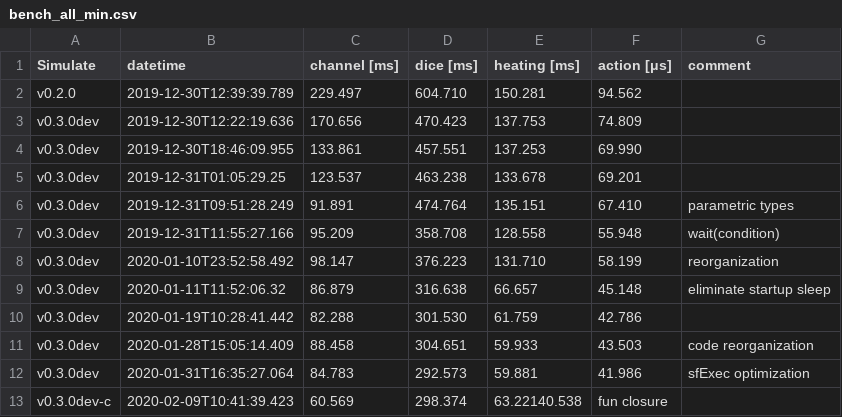
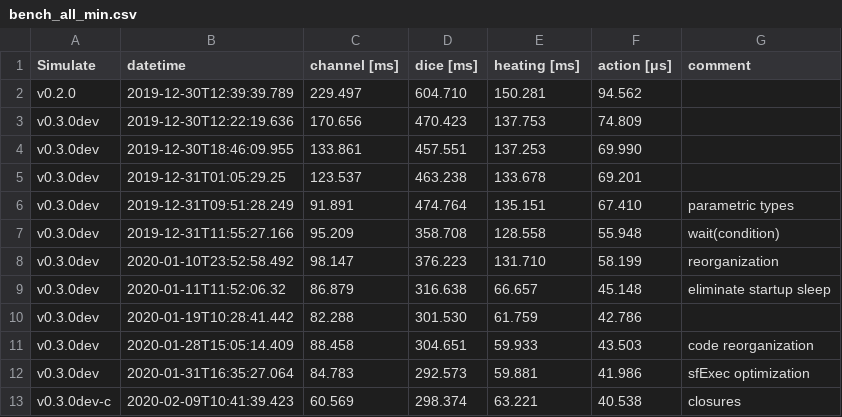
Before and after one commit to JuliaDynamics/DiscreteEvents.jl, a CSV file: benchmarks/bench_all_min.csv, drawn as a sheet.

```diff
--- a/benchmarks/bench_all_min.csv
+++ b/benchmarks/bench_all_min.csv
@@ -12,2 +12,2 @@ v0.3.0dev,2020-01-28T15:05:14.409,88.458,304.651,59.933,43.503,code reorganizati
 v0.3.0dev,2020-01-31T16:35:27.064,84.783,292.573,59.881,41.986,sfExec optimization
-v0.3.0dev-c,2020-02-09T10:41:39.423,60.569,298.374,63.22140.538,fun closure
+v0.3.0dev-c,2020-02-09T10:41:39.423,60.569,298.374,63.221,40.538,closures
```
Also changed, not shown: benchmarks/bench_all_mean.csv, 5 other files.
